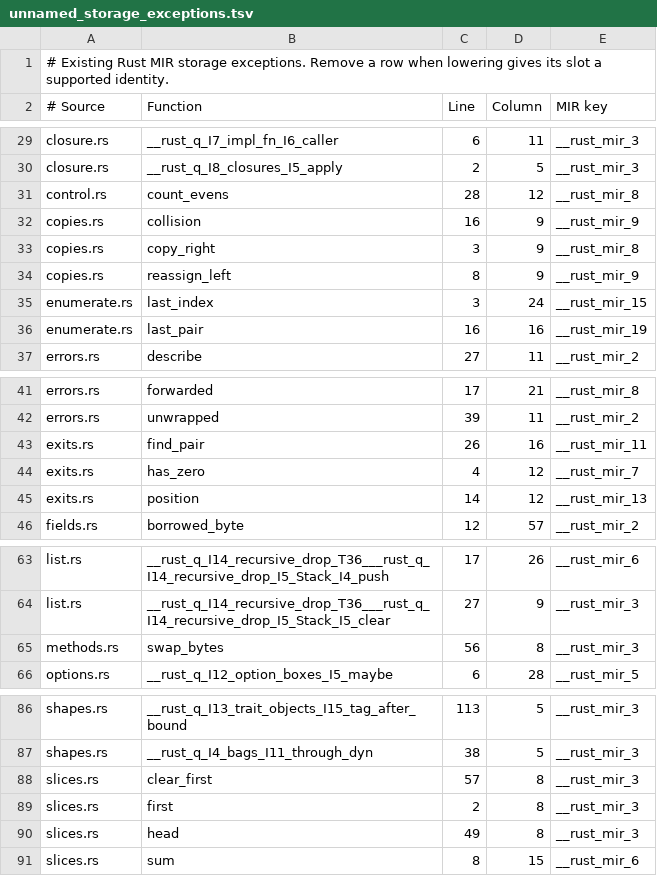
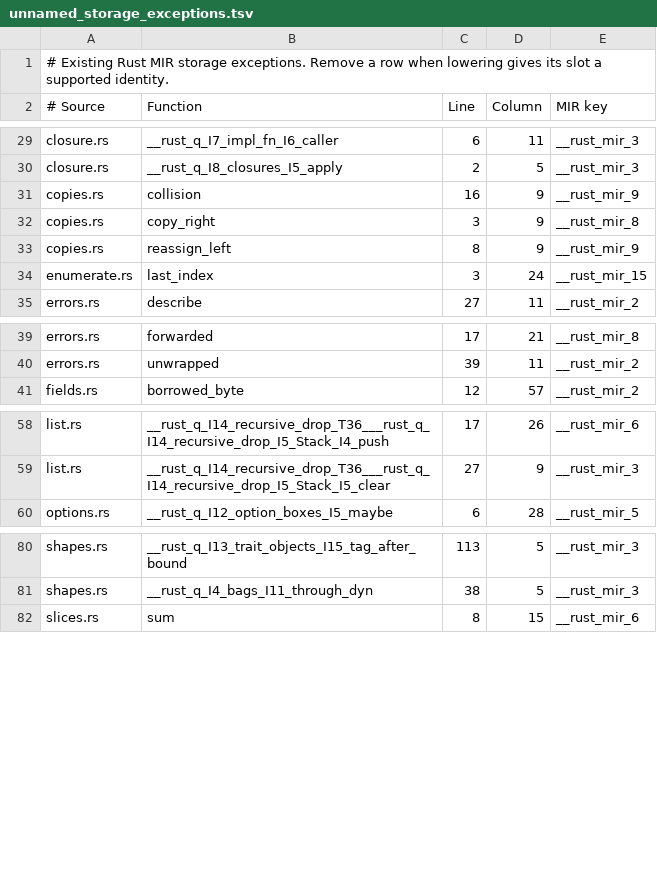
Before and after one commit to clicklang/click, a TSV file: src/languages/rust/lowering/unnamed_storage_exceptions.tsv, drawn as a sheet; only a part is shown, gaps mark what is left out; the diff names each change by its address in the sheet, - before the commit and + after, or states it on an @@ line.

Commit message:
Remove obsolete Rust branch operand exceptions

```diff
--- a/src/languages/rust/lowering/unnamed_storage_exceptions.tsv
+++ b/src/languages/rust/lowering/unnamed_storage_exceptions.tsv
-row 31: control.rs | count_evens | 28 | 12 | __rust_mir_8
-row 36: enumerate.rs | last_pair | 16 | 16 | __rust_mir_19
-row 43: exits.rs | find_pair | 26 | 16 | __rust_mir_11
-row 44: exits.rs | has_zero | 4 | 12 | __rust_mir_7
-row 45: exits.rs | position | 14 | 12 | __rust_mir_13
-row 65: methods.rs | swap_bytes | 56 | 8 | __rust_mir_3
-row 88: slices.rs | clear_first | 57 | 8 | __rust_mir_3
-row 89: slices.rs | first | 2 | 8 | __rust_mir_3
-row 90: slices.rs | head | 49 | 8 | __rust_mir_3
```
